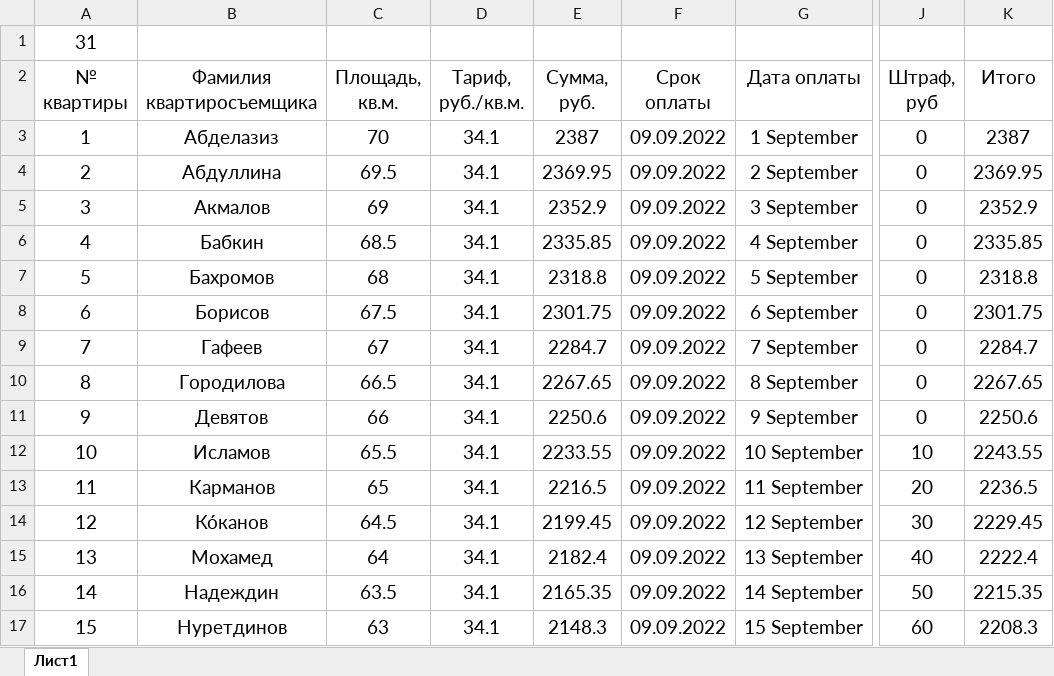
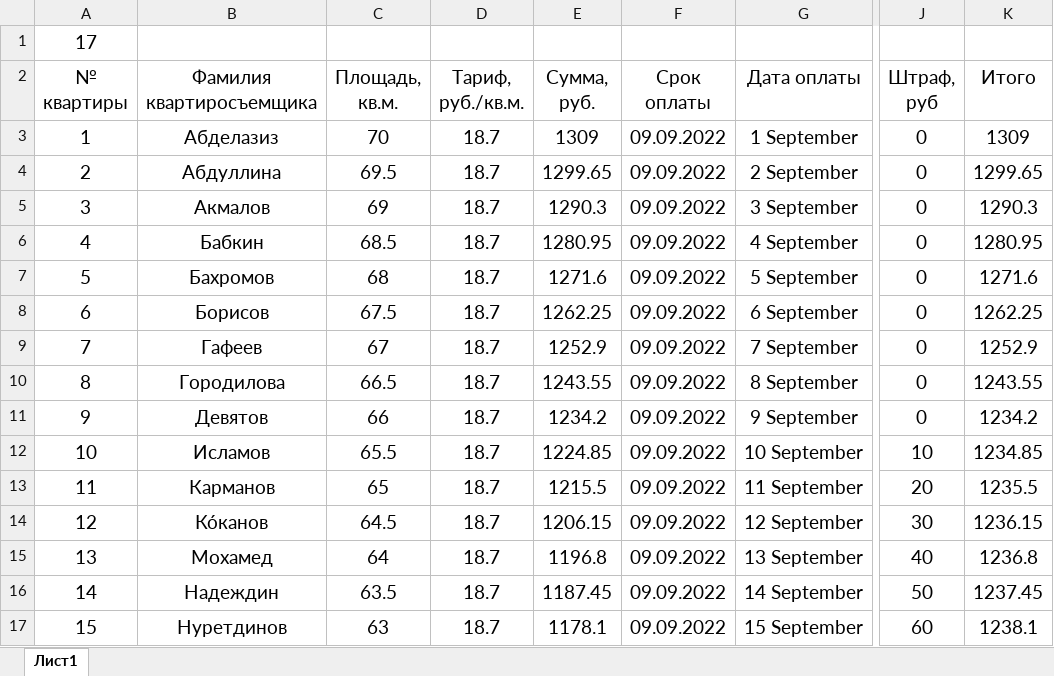
Before and after one commit to Ilya-Petrovich/IT_LR, an Excel workbook: LR3/table_1_17.xlsx, sheet Лист1, drawn as a sheet; only a part is shown, gaps mark what is left out; values as stored, in another font and other column widths than the file's, no borders; charts and pictures not drawn; the diff covers the shown part only; the diff names each change by its address in the sheet, - before the commit and + after, or states it on an @@ line.

Commit message:
Changed

```diff
--- a/LR3/table_1_17.xlsx (sheet Лист1)
+++ b/LR3/table_1_17.xlsx (sheet Лист1)
-A1 (№ квартиры): 31
+A1 (№ квартиры): 17
-D3:D17 (Тариф, руб./кв.м.): 34.1
+D3:D17 (Тариф, руб./кв.м.): 18.7
-E3 (Сумма, руб.): 2387
+E3 (Сумма, руб.): 1309
-K3 (Итого): 2387
+K3 (Итого): 1309
-E4 (Сумма, руб.): 2369.95
+E4 (Сумма, руб.): 1299.65
-K4 (Итого): 2369.95
+K4 (Итого): 1299.65
-E5 (Сумма, руб.): 2352.9
+E5 (Сумма, руб.): 1290.3
-K5 (Итого): 2352.9
+K5 (Итого): 1290.3
-E6 (Сумма, руб.): 2335.85
+E6 (Сумма, руб.): 1280.95
-K6 (Итого): 2335.85
+K6 (Итого): 1280.95
-E7 (Сумма, руб.): 2318.8
+E7 (Сумма, руб.): 1271.6
-K7 (Итого): 2318.8
+K7 (Итого): 1271.6
-E8 (Сумма, руб.): 2301.75
+E8 (Сумма, руб.): 1262.25
-K8 (Итого): 2301.75
+K8 (Итого): 1262.25
-E9 (Сумма, руб.): 2284.7
+E9 (Сумма, руб.): 1252.9
-K9 (Итого): 2284.7
+K9 (Итого): 1252.9
-E10 (Сумма, руб.): 2267.65
+E10 (Сумма, руб.): 1243.55
-K10 (Итого): 2267.65
+K10 (Итого): 1243.55
-E11 (Сумма, руб.): 2250.6
+E11 (Сумма, руб.): 1234.2
-K11 (Итого): 2250.6
+K11 (Итого): 1234.2
-E12 (Сумма, руб.): 2233.55
+E12 (Сумма, руб.): 1224.85
-K12 (Итого): 2243.55
+K12 (Итого): 1234.85
-E13 (Сумма, руб.): 2216.5
+E13 (Сумма, руб.): 1215.5
-K13 (Итого): 2236.5
+K13 (Итого): 1235.5
-E14 (Сумма, руб.): 2199.45
+E14 (Сумма, руб.): 1206.15
-K14 (Итого): 2229.45
+K14 (Итого): 1236.15
-E15 (Сумма, руб.): 2182.4
+E15 (Сумма, руб.): 1196.8
-K15 (Итого): 2222.4
+K15 (Итого): 1236.8
-E16 (Сумма, руб.): 2165.35
+E16 (Сумма, руб.): 1187.45
-K16 (Итого): 2215.35
+K16 (Итого): 1237.45
-E17 (Сумма, руб.): 2148.3
+E17 (Сумма, руб.): 1178.1
-K17 (Итого): 2208.3
+K17 (Итого): 1238.1
```
Also changed, not shown: 65 edited cells elsewhere in this sheet, formulas that keep their value.
